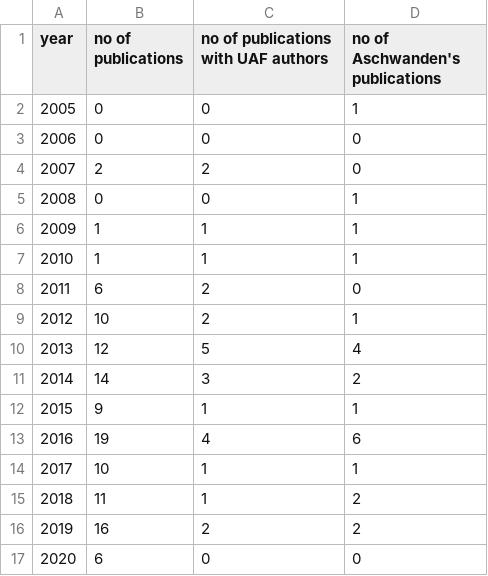
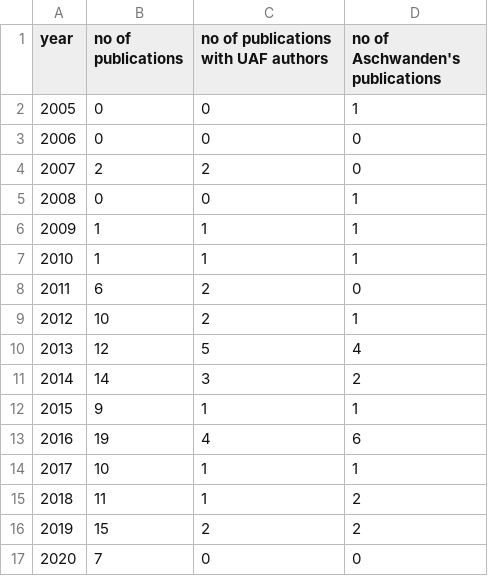
Before and after one commit to pism/misc, a CSV file: pism-publications.csv, drawn as a sheet.

Commit message:
Schmidt et al is actually 2020 (pub online 2019)

```diff
--- a/pism-publications.csv
+++ b/pism-publications.csv
@@ -15,3 +15,3 @@ year, no of publications, no of publications with UAF authors, no of Aschwanden'
 2018, 11, 1,  2
-2019, 16, 2,  2
-2020, 6,  0,  0
+2019, 15, 2,  2
+2020, 7,  0,  0
```
